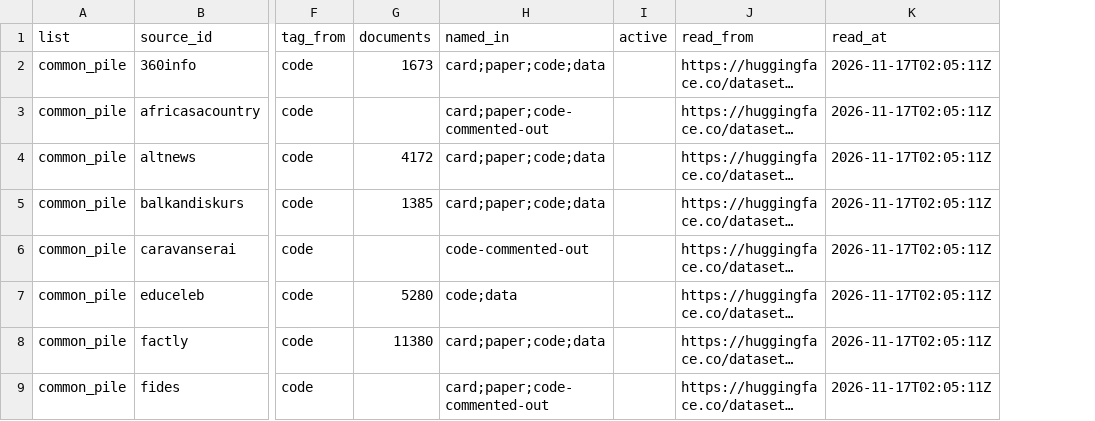
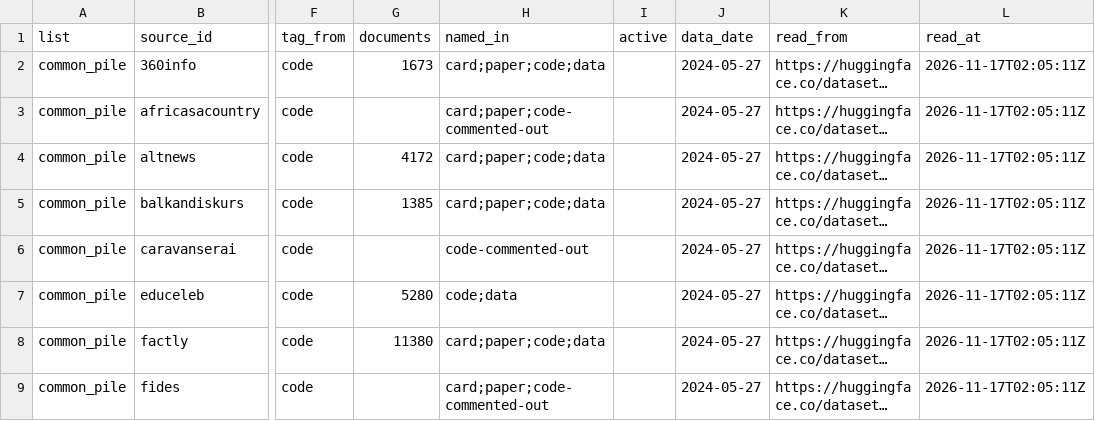
Before and after one commit to obadaKraishan/commonswire, a CSV file: data/audit/other_lists.csv, drawn as a sheet; only a part is shown, gaps mark what is left out; long unchanged cells end in …; the diff names each change by its address in the sheet, - before the commit and + after, or states it on an @@ line.

Commit message:
audit: the date of each list's own data (Common Pile 2024-05-27, Open Newswire 2025-11-11), in other_lists.csv and the comparison

```diff
--- a/data/audit/other_lists.csv
+++ b/data/audit/other_lists.csv
+column J (data_date), rows 2-9: all 2024-05-27
```
Also changed, not shown: data/audit/comparison.csv, 2 other files.
